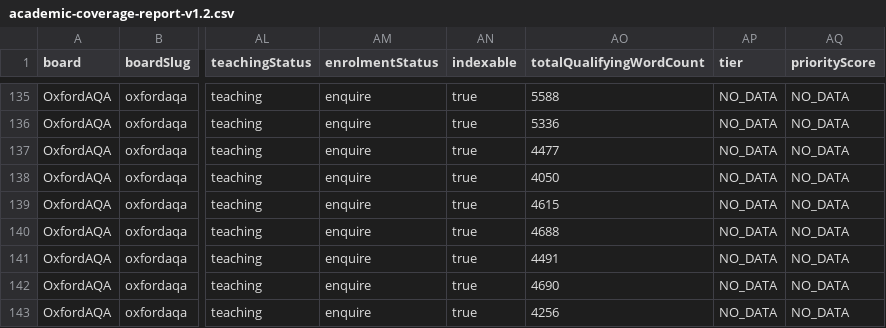
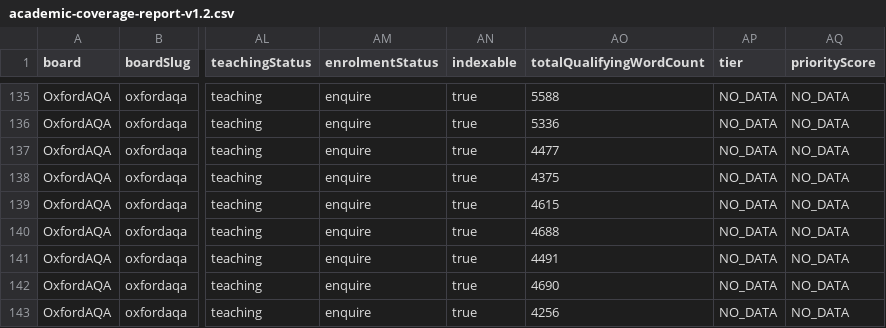
Before and after one commit to Nouman1608/MB, a CSV file: docs/reports/academic-coverage-report-v1.2.csv, drawn as a sheet; only a part is shown, gaps mark what is left out; the diff covers the shown part only; the diff names each change by its address in the sheet, - before the commit and + after, or states it on an @@ line.

Commit message:
Expand 10 more resources past 900 words (batch 27)
Sources content exclusively from each file's own verified sibling
study-guide/practice/revision-notes file, staying within each file's
declared syllabus scope. No new syllabus scope introduced.

- a-level-cambridge-global-perspectives-written-exam-practice.md (599->963): added Q6 (reverse-causation/confounding-variable flaws), Q7 (contested and interconnected issues), Q8 (evaluating data-heavy vs opinion sources)
- a-physics-magnetic-fields-practice.md (600->906): added Q7 (field patterns: wire vs solenoid), Q8 (rotating-coil generator worked example)
- edexcel-igcse-physics-energy-practice.md (600->908): added Q8 (work done), Q9 (kinetic energy), Q10 (renewable/non-renewable classification)
- functions-practice.md (600->902): added Q7 (domain restriction), Q8 (one-to-one vs many-to-one)
- as-chem-ionisation-energy-revision-notes.md (601->925): added orbital shapes/Hund's rule section, iron/Fe2+/Fe3+ worked example, extended self-test
- as-chem-redox-revision-notes.md (601->926): added balancing-by-oxidation-number-change alternative method with worked example, Mn oxidation-number worked example, extended self-test
- ocr-gcse-physics-matter-practice.md (601->923): added Q8 (specific latent heat), Q9 (Boyle's law), Q10 (two-stage ice-to-water worked example)
- oxfordaqa-igcse-physics-forces-revision-notes.md (601->926): added resultant-force worked example, third-law-pair misconception note, extended self-test
- pressure-revision-notes.md (601->922): added direction-of-force note, hydraulic systems (Pascal's principle) section with worked example
- a-physics-nuclear-physics-revision-notes.md (601->924): added mass-defect worked example (helium-4), activity/decay worked example, extended self-test

All 9 validation steps pass (astro check, academic validation, build,
cross-board regression, negative-validation suite 32/32, API tests 31/31,
npm audit 0 vulnerabilities, coverage report regenerated, duplicate-scope
guard clean).

```diff
--- a/docs/reports/academic-coverage-report-v1.2.csv
+++ b/docs/reports/academic-coverage-report-v1.2.csv
-AO138 (totalQualifyingWordCount): 4050
+AO138 (totalQualifyingWordCount): 4375
```
Also changed, not shown: 7 edited cells elsewhere in this file, 11 other files.
